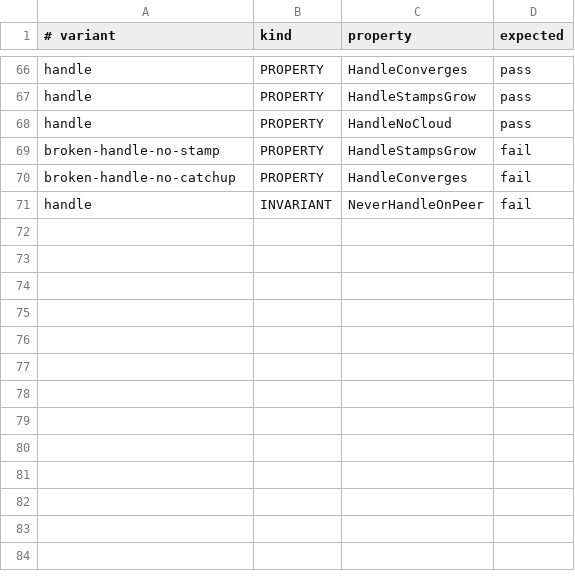
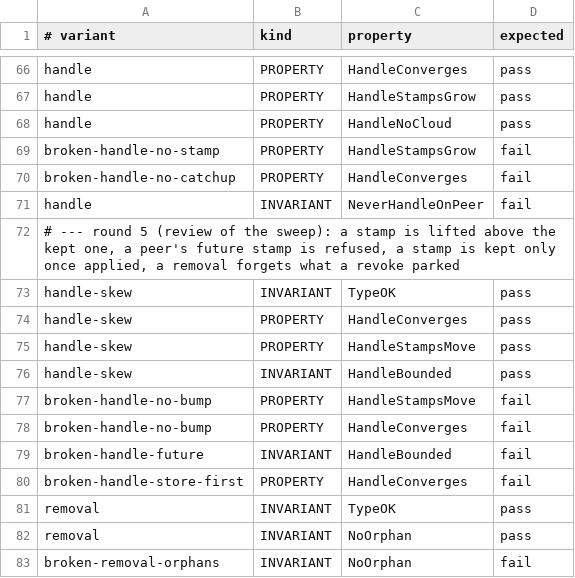
Before and after one commit to Ying-Kai-Liao/kith, a TSV file: verification/revoke/checks.tsv, drawn as a sheet; only a part is shown, gaps mark what is left out; the diff names each change by its address in the sheet, - before the commit and + after, or states it on an @@ line.

```diff
--- a/verification/revoke/checks.tsv
+++ b/verification/revoke/checks.tsv
+row 72: # --- round 5 (review of the sweep): a stamp is lifted above the kept one, a peer's future stamp is refused, a stamp is kept only once applied, a removal forgets what a revoke parked
+row 73: handle-skew | INVARIANT | TypeOK | pass
+row 74: handle-skew | PROPERTY | HandleConverges | pass
+row 75: handle-skew | PROPERTY | HandleStampsMove | pass
+row 76: handle-skew | INVARIANT | HandleBounded | pass
+row 77: broken-handle-no-bump | PROPERTY | HandleStampsMove | fail
+row 78: broken-handle-no-bump | PROPERTY | HandleConverges | fail
+row 79: broken-handle-future | INVARIANT | HandleBounded | fail
+row 80: broken-handle-store-first | PROPERTY | HandleConverges | fail
+row 81: removal | INVARIANT | TypeOK | pass
+row 82: removal | INVARIANT | NoOrphan | pass
+row 83: broken-removal-orphans | INVARIANT | NoOrphan | fail
```
Also changed, not shown: 15 other files.
